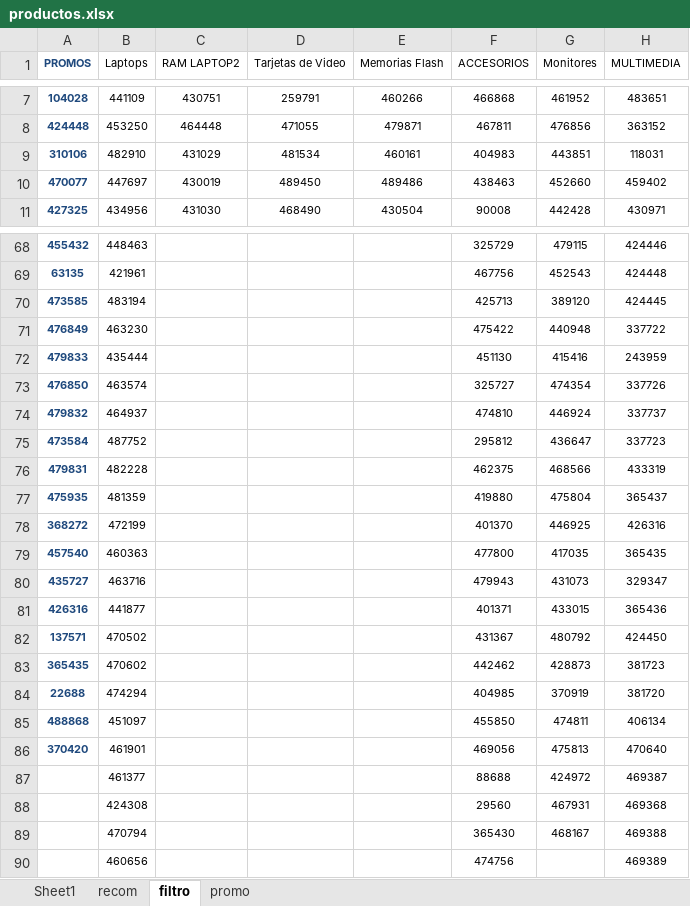
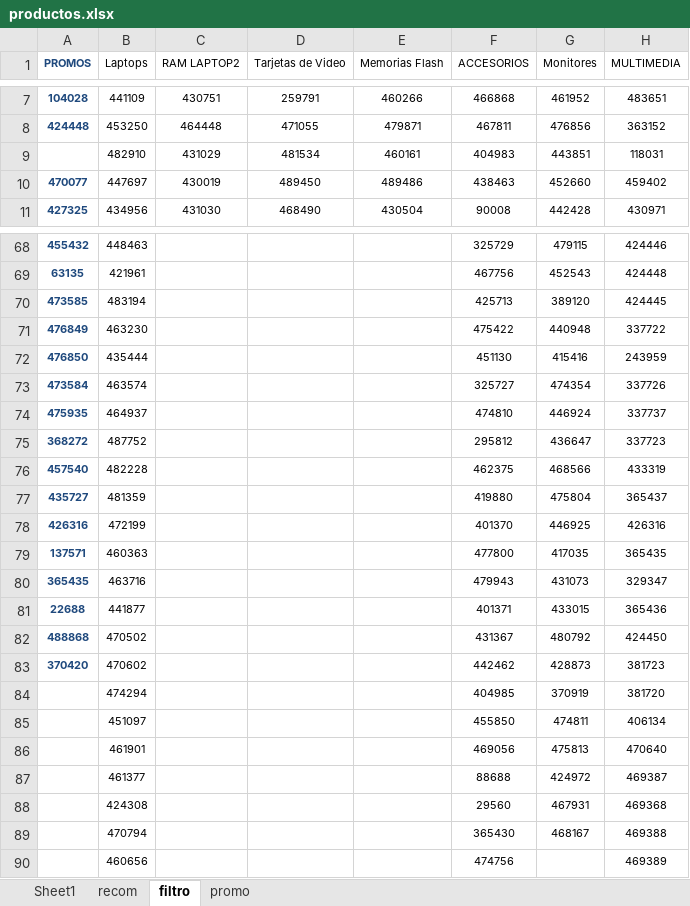
Before and after one commit to scperu/store, an Excel workbook: productos.xlsx, sheet filtro, drawn as a sheet; only a part is shown, gaps mark what is left out; values as stored, in another font and other column widths than the file's, no borders; table styles not drawn; the diff names each change by its address in the sheet, - before the commit and + after, or states it on an @@ line.

Commit message:
Add files via upload

```diff
--- a/productos.xlsx (sheet filtro)
+++ b/productos.xlsx (sheet filtro)
-A9 (PROMOS): 310106
+A9 (PROMOS): (empty)
-A72 (PROMOS): 479833
+A72 (PROMOS): 476850
-A73 (PROMOS): 476850
+A73 (PROMOS): 473584
-A74 (PROMOS): 479832
+A74 (PROMOS): 475935
-A75 (PROMOS): 473584
+A75 (PROMOS): 368272
-A76 (PROMOS): 479831
+A76 (PROMOS): 457540
-A77 (PROMOS): 475935
+A77 (PROMOS): 435727
-A78 (PROMOS): 368272
+A78 (PROMOS): 426316
-A79 (PROMOS): 457540
+A79 (PROMOS): 137571
-A80 (PROMOS): 435727
+A80 (PROMOS): 365435
-A81 (PROMOS): 426316
+A81 (PROMOS): 22688
-A82 (PROMOS): 137571
+A82 (PROMOS): 488868
-A83 (PROMOS): 365435
+A83 (PROMOS): 370420
-A84 (PROMOS): 22688
+A84 (PROMOS): (empty)
-A85 (PROMOS): 488868
+A85 (PROMOS): (empty)
-A86 (PROMOS): 370420
+A86 (PROMOS): (empty)
```
